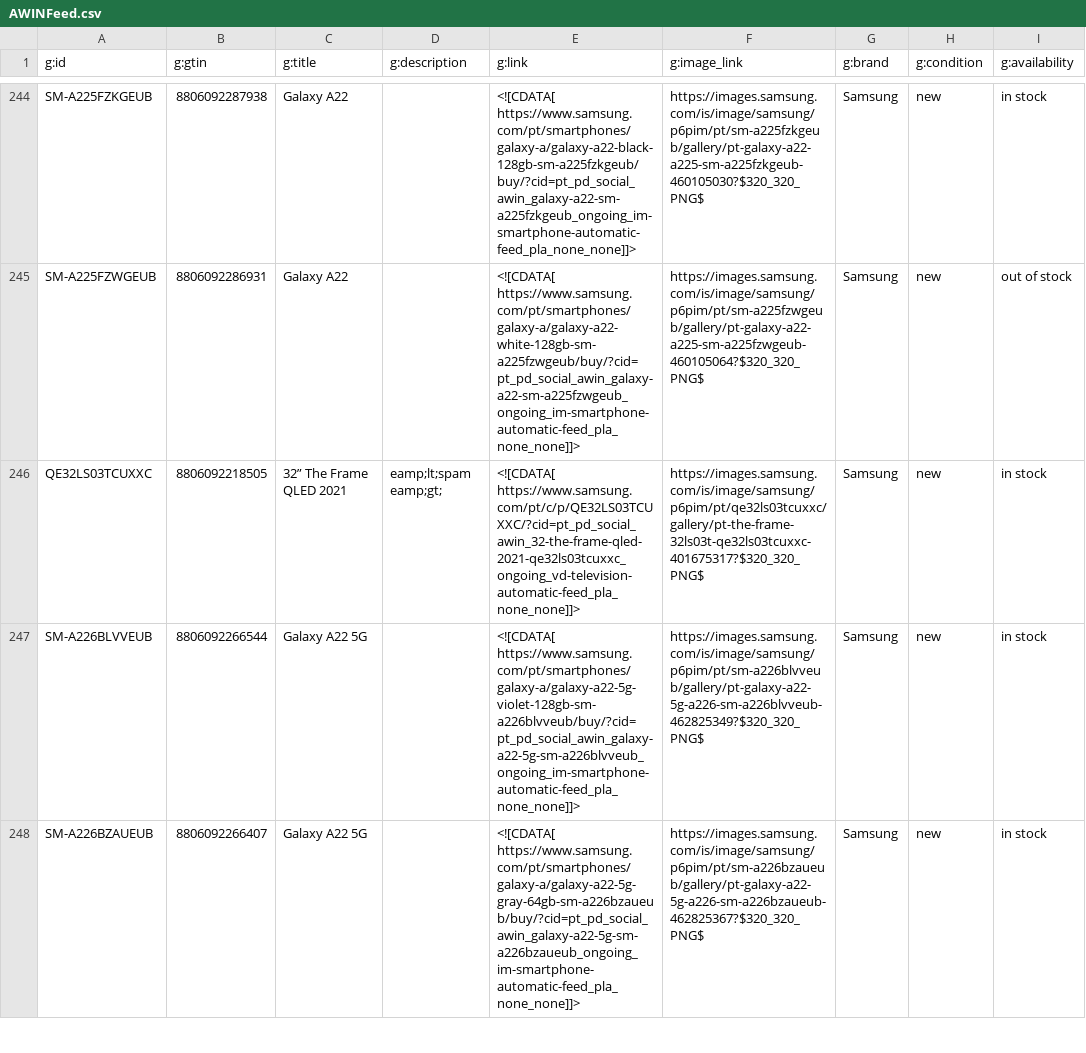
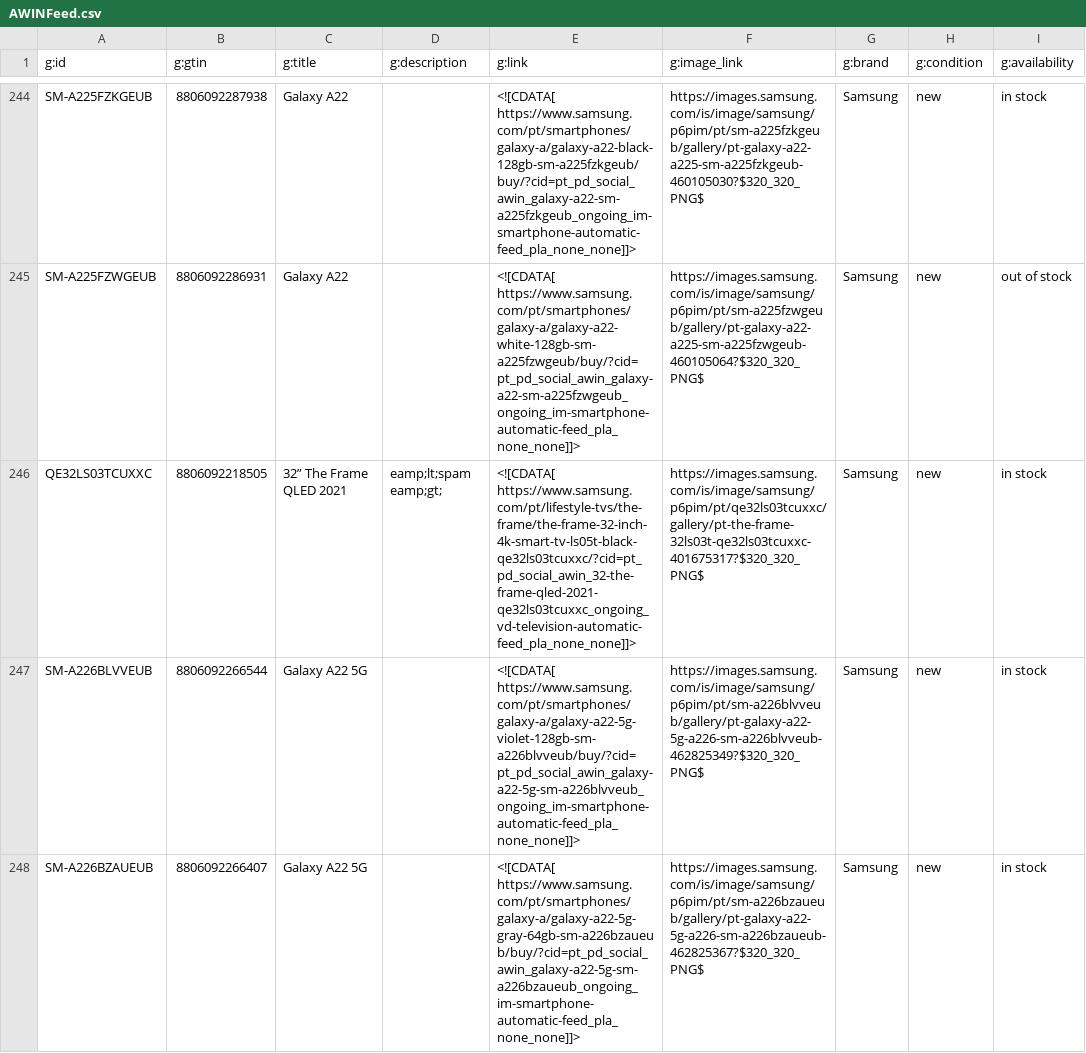
Before and after one commit to GloriaSilva/FEED-CHEIL-DIGITAL, a CSV file: finalfeeds/AWINFeed.csv, drawn as a sheet; only a part is shown, gaps mark what is left out; the diff covers the shown part only; the diff names each change by its address in the sheet, - before the commit and + after, or states it on an @@ line.

```diff
--- a/finalfeeds/AWINFeed.csv
+++ b/finalfeeds/AWINFeed.csv
-E246 (g:link): <![CDATA[ https://www.samsung.com/pt/c/p/QE32LS03TCUXXC/?cid=pt_pd_social_awin_32-the-frame-qled-2021-qe32ls03tcuxxc_ongoing_vd-television-automatic-feed_pla_none_none]]>
+E246 (g:link): <![CDATA[ https://www.samsung.com/pt/lifestyle-tvs/the-frame/the-frame-32-inch-4k-smart-tv-ls05t-black-qe32ls03tcuxxc/?cid=pt_pd_social_awin_32-the-frame-qled-2021-qe32ls03tcuxxc_ongoing_vd-television-automatic-feed_pla_none_none]]>
```
Also changed, not shown: 1 edited cell elsewhere in this file, finalfeeds/CriteoFeed.csv, finalfeeds/FacebookFeed.csv, 8 other files.
